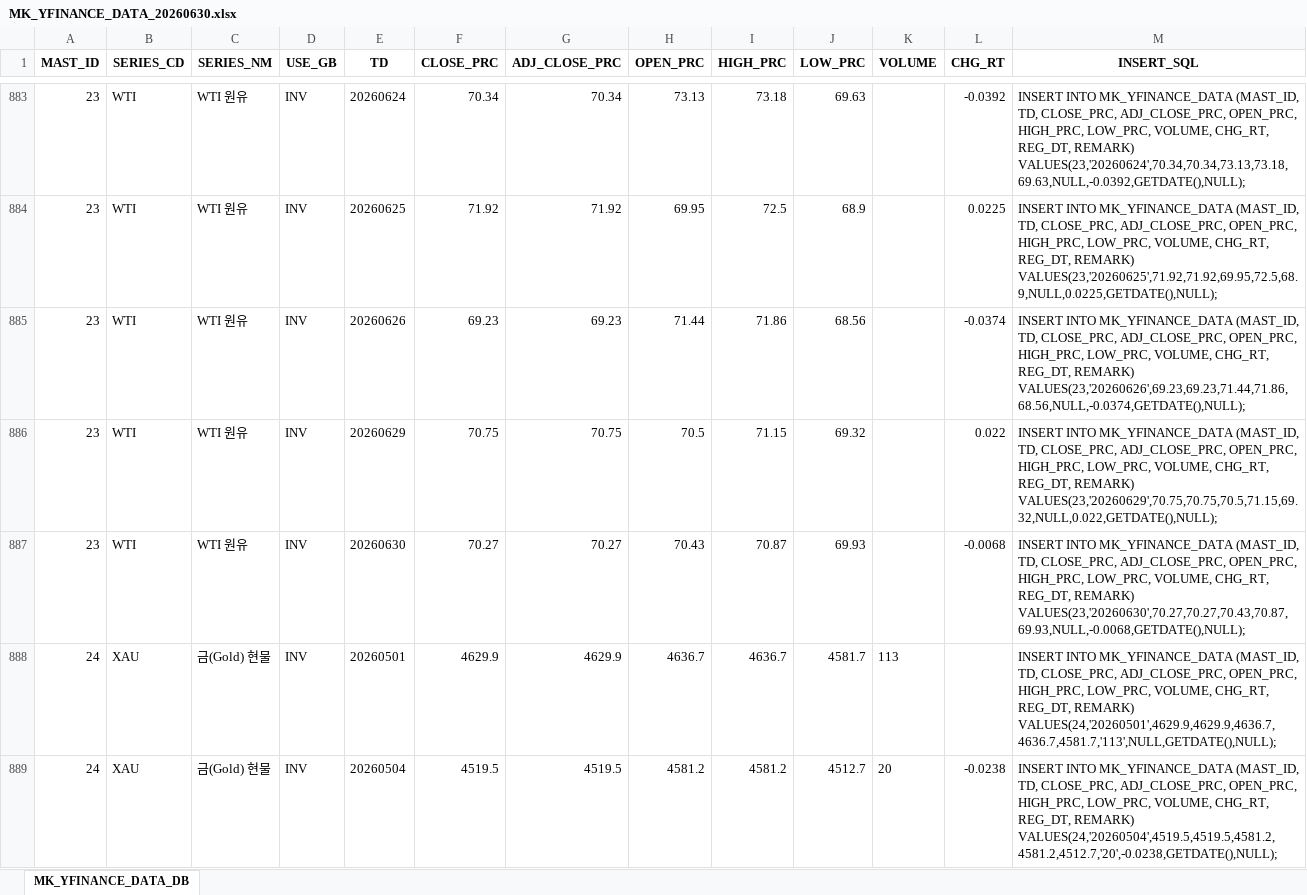
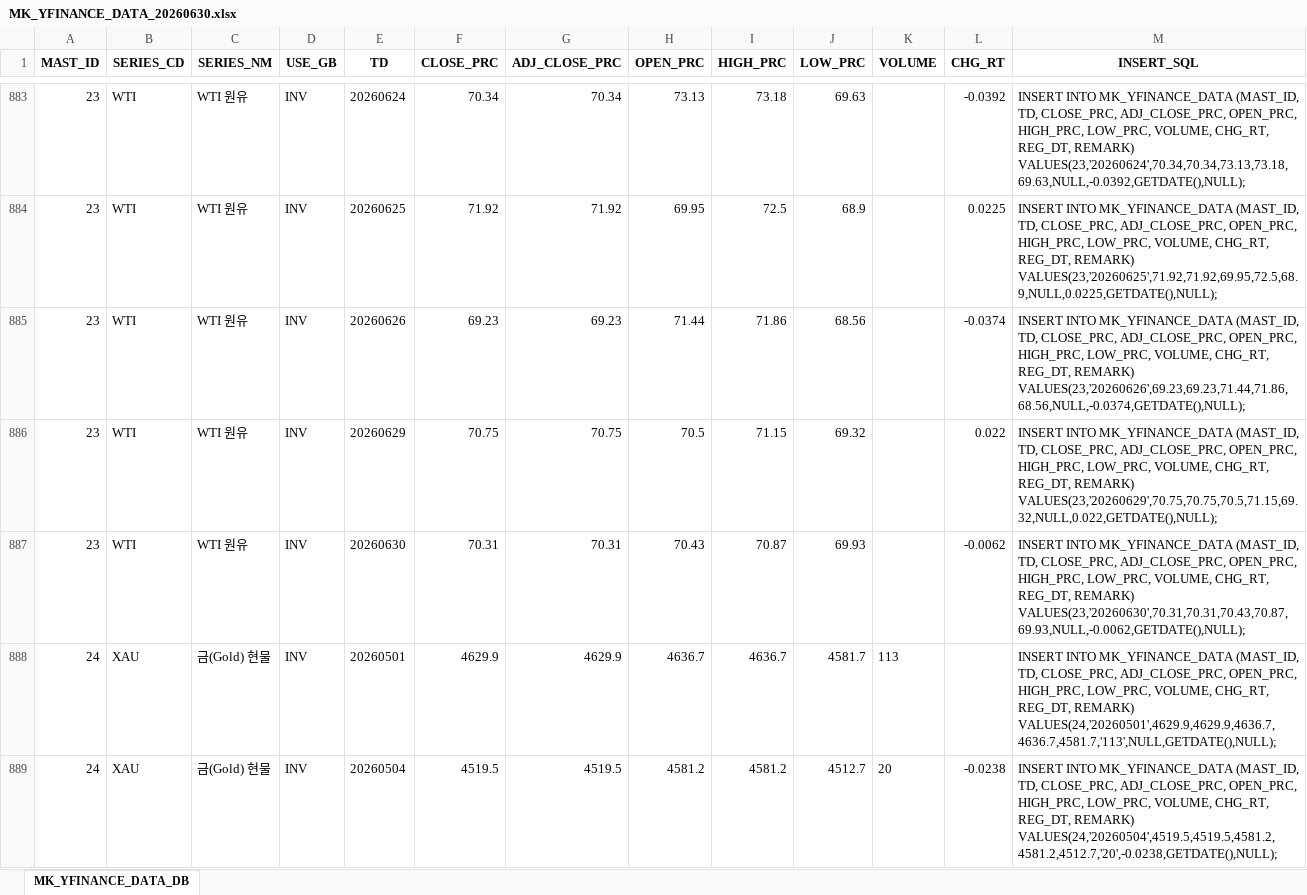
Before and after one commit to chsbjh-ops/mk-inv-ingest, an Excel workbook: data/MK_YFINANCE_DATA_20260630.xlsx, sheet MK_YFINANCE_DATA_DB, drawn as a sheet; only a part is shown, gaps mark what is left out; values as stored, in another font and other column widths than the file's, no borders; the diff covers the shown part only; the diff names each change by its address in the sheet, - before the commit and + after, or states it on an @@ line.

```diff
--- a/data/MK_YFINANCE_DATA_20260630.xlsx (sheet MK_YFINANCE_DATA_DB)
+++ b/data/MK_YFINANCE_DATA_20260630.xlsx (sheet MK_YFINANCE_DATA_DB)
-F887 (CLOSE_PRC): 70.27
+F887 (CLOSE_PRC): 70.31
-G887 (ADJ_CLOSE_PRC): 70.27
+G887 (ADJ_CLOSE_PRC): 70.31
-L887 (CHG_RT): -0.0068
+L887 (CHG_RT): -0.0062
-M887 (INSERT_SQL): …REG_DT, REMARK) VALUES(23,'20260630',70.27,70.27,70.43,70.87,69.93,NULL,-0.0068,GETDATE(),NULL);
+M887 (INSERT_SQL): …REG_DT, REMARK) VALUES(23,'20260630',70.31,70.31,70.43,70.87,69.93,NULL,-0.0062,GETDATE(),NULL);
```
Also changed, not shown: 47 edited cells elsewhere in this sheet, data/MK_ECB_DATA_20260630.xlsx, data/MK_FRED_DATA_20260630.xlsx, 5 other files.
